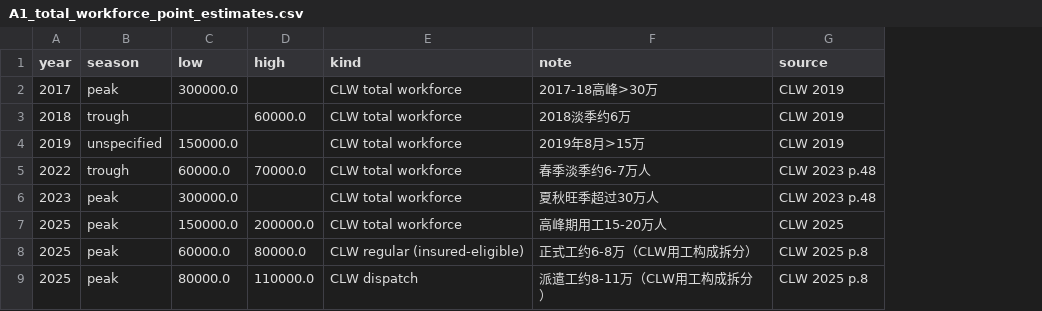
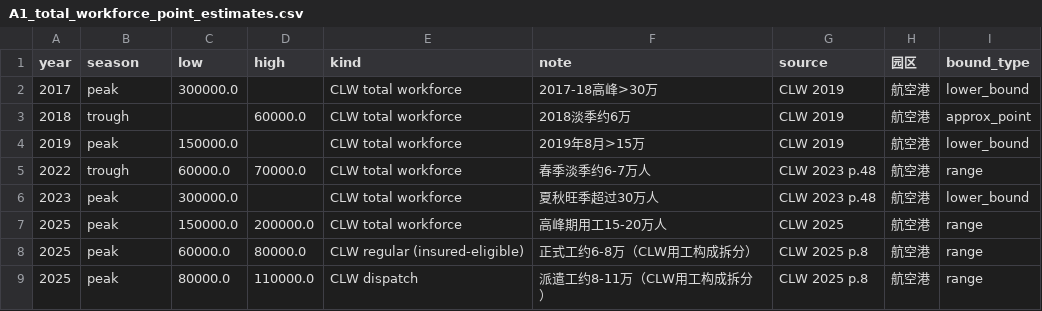
Before and after one commit to ritajflyu2/foxconn_zhengzhou_dataviz, a CSV file: labor_analysis_output/tables/A1_total_workforce_point_estimates.csv, drawn as a sheet; the diff names each change by its address in the sheet, - before the commit and + after, or states it on an @@ line.

```diff
--- a/labor_analysis_output/tables/A1_total_workforce_point_estimates.csv
+++ b/labor_analysis_output/tables/A1_total_workforce_point_estimates.csv
+column H (园区), rows 2-9: all 航空港
+column I (bound_type), rows 2-9: lower_bound | approx_point | lower_bound | range | lower_bound | range | range | range
-B4 (season): unspecified
+B4 (season): peak
```
Also changed, not shown: labor_analysis_output/tables/A1_eia_design_headcounts_by_project.csv, labor_analysis_output/tables/A1_insured_workers_by_entity_annual.csv, 39 other files.
